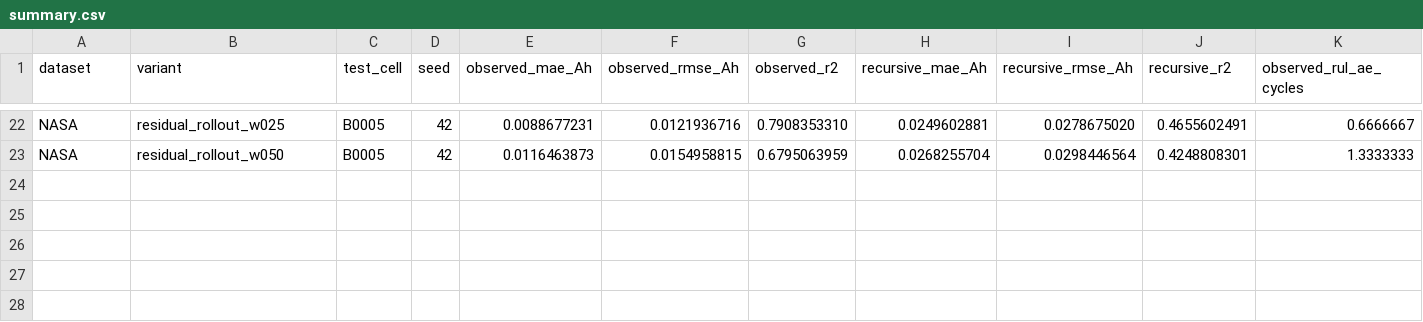
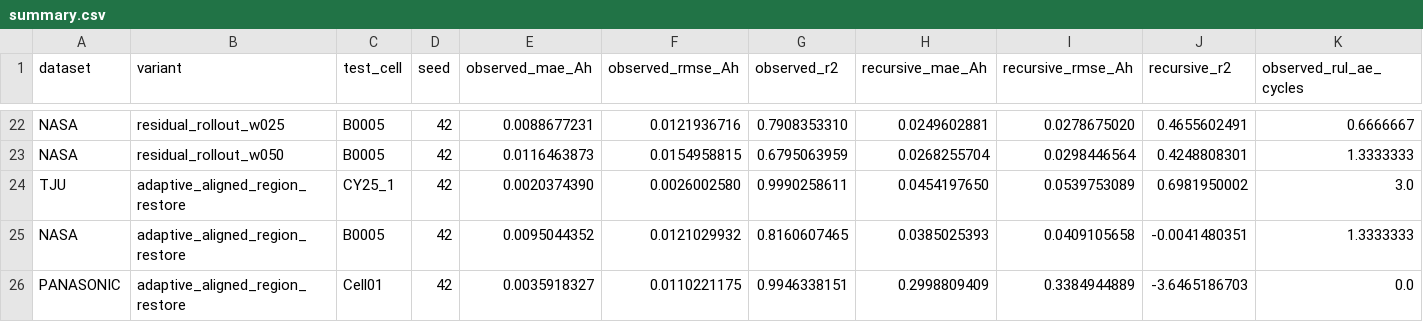
Before and after one commit to HiddenKismet/HeteroTIEFormer, a CSV file: results/summary.csv, drawn as a sheet; only a part is shown, gaps mark what is left out; rows hold the shown columns only; the diff names each change by its address in the sheet, - before the commit and + after, or states it on an @@ line.

```diff
--- a/results/summary.csv
+++ b/results/summary.csv
+row 24: TJU | adaptive_aligned_region_restore | CY25_1 | 42 | 0.0020374390 | 0.0026002580 | 0.9990258611 | 0.0454197650 | 0.0539753089 | 0.6981950002 | 3.0
+row 25: NASA | adaptive_aligned_region_restore | B0005 | 42 | 0.0095044352 | 0.0121029932 | 0.8160607465 | 0.0385025393 | 0.0409105658 | -0.0041480351 | 1.3333333
+row 26: PANASONIC | adaptive_aligned_region_restore | Cell01 | 42 | 0.0035918327 | 0.0110221175 | 0.9946338151 | 0.2998809409 | 0.3384944889 | -3.6465186703 | 0.0
```
Also changed, not shown: 21 other files.
